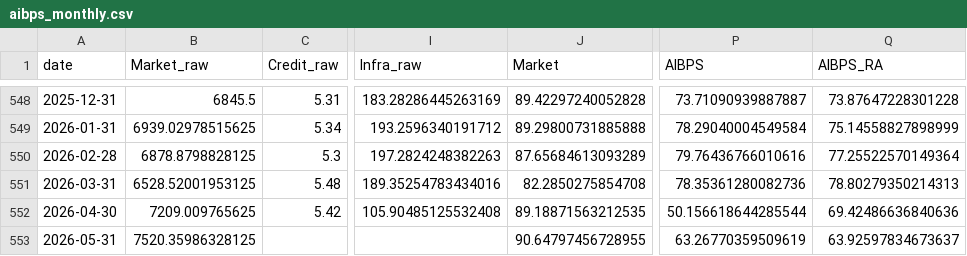
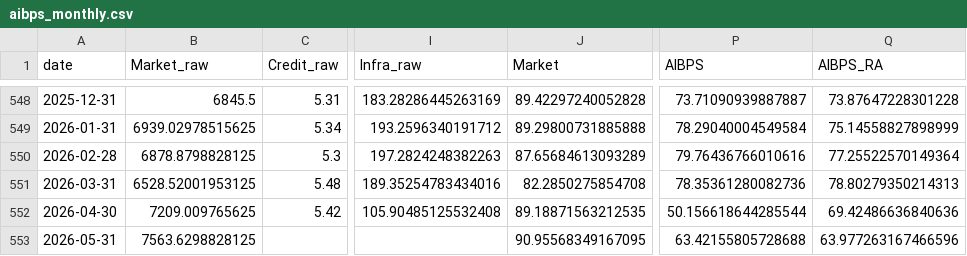
Before and after one commit to mjmonnot/ai-bubble-pressure-score-v1, a CSV file: data/processed/aibps_monthly.csv, drawn as a sheet; only a part is shown, gaps mark what is left out; the diff names each change by its address in the sheet, - before the commit and + after, or states it on an @@ line.

```diff
--- a/data/processed/aibps_monthly.csv
+++ b/data/processed/aibps_monthly.csv
-B553 (Market_raw): 7520.35986328125
+B553 (Market_raw): 7563.6298828125
-J553 (Market): 90.64797456728955
+J553 (Market): 90.95568349167095
-P553 (AIBPS): 63.26770359509619
+P553 (AIBPS): 63.42155805728688
-Q553 (AIBPS_RA): 63.92597834673637
+Q553 (AIBPS_RA): 63.977263167466596
```
Also changed, not shown: data/processed/credit_fred_processed.csv, data/processed/market_processed.csv, 1 other file.
